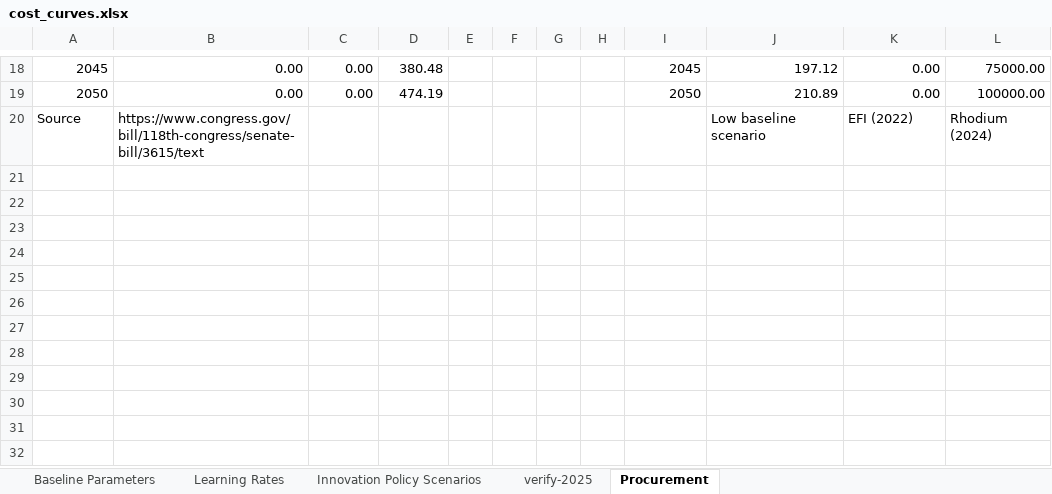
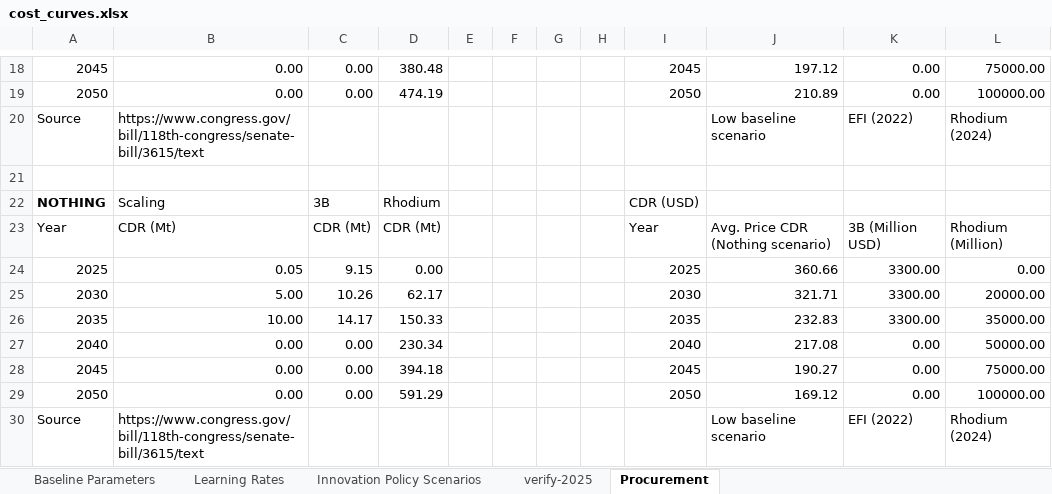
Before and after one commit to PEESEgroup/GCAM-CDR-policy, an Excel workbook: building_xml/inputs/cost_curves.xlsx, sheet Procurement, drawn as a sheet; only a part is shown, gaps mark what is left out; values as stored, in another font and other column widths than the file's, no borders; the diff names each change by its address in the sheet, - before the commit and + after, or states it on an @@ line.

```diff
--- a/building_xml/inputs/cost_curves.xlsx (sheet Procurement)
+++ b/building_xml/inputs/cost_curves.xlsx (sheet Procurement)
+row 21: (empty)
+row 22: NOTHING | Scaling | 3B | Rhodium |  |  |  |  | CDR (USD)
+row 23: Year | CDR (Mt) | CDR (Mt) | CDR (Mt) |  |  |  |  | Year | Avg. Price CDR (Nothing scenario) | 3B (Million USD) | Rhodium (Million)
+row 24: 2025 | 0.05 | 9.15 | 0.00 |  |  |  |  | 2025 | 360.66 | 3300.00 | 0.00
+row 25: 2030 | 5.00 | 10.26 | 62.17 |  |  |  |  | 2030 | 321.71 | 3300.00 | 20000.00
+row 26: 2035 | 10.00 | 14.17 | 150.33 |  |  |  |  | 2035 | 232.83 | 3300.00 | 35000.00
+row 27: 2040 | 0.00 | 0.00 | 230.34 |  |  |  |  | 2040 | 217.08 | 0.00 | 50000.00
+row 28: 2045 | 0.00 | 0.00 | 394.18 |  |  |  |  | 2045 | 190.27 | 0.00 | 75000.00
+row 29: 2050 | 0.00 | 0.00 | 591.29 |  |  |  |  | 2050 | 169.12 | 0.00 | 100000.00
+row 30: Source | https://www.congress.gov/bill/118th-congress/senate-bill/3615/text |  |  |  |  |  |  |  | Low baseline scenario | EFI (2022) | Rhodium (2024)
```
Also changed, not shown: data/data_analysis/procurement.xlsx, 8 other files.
